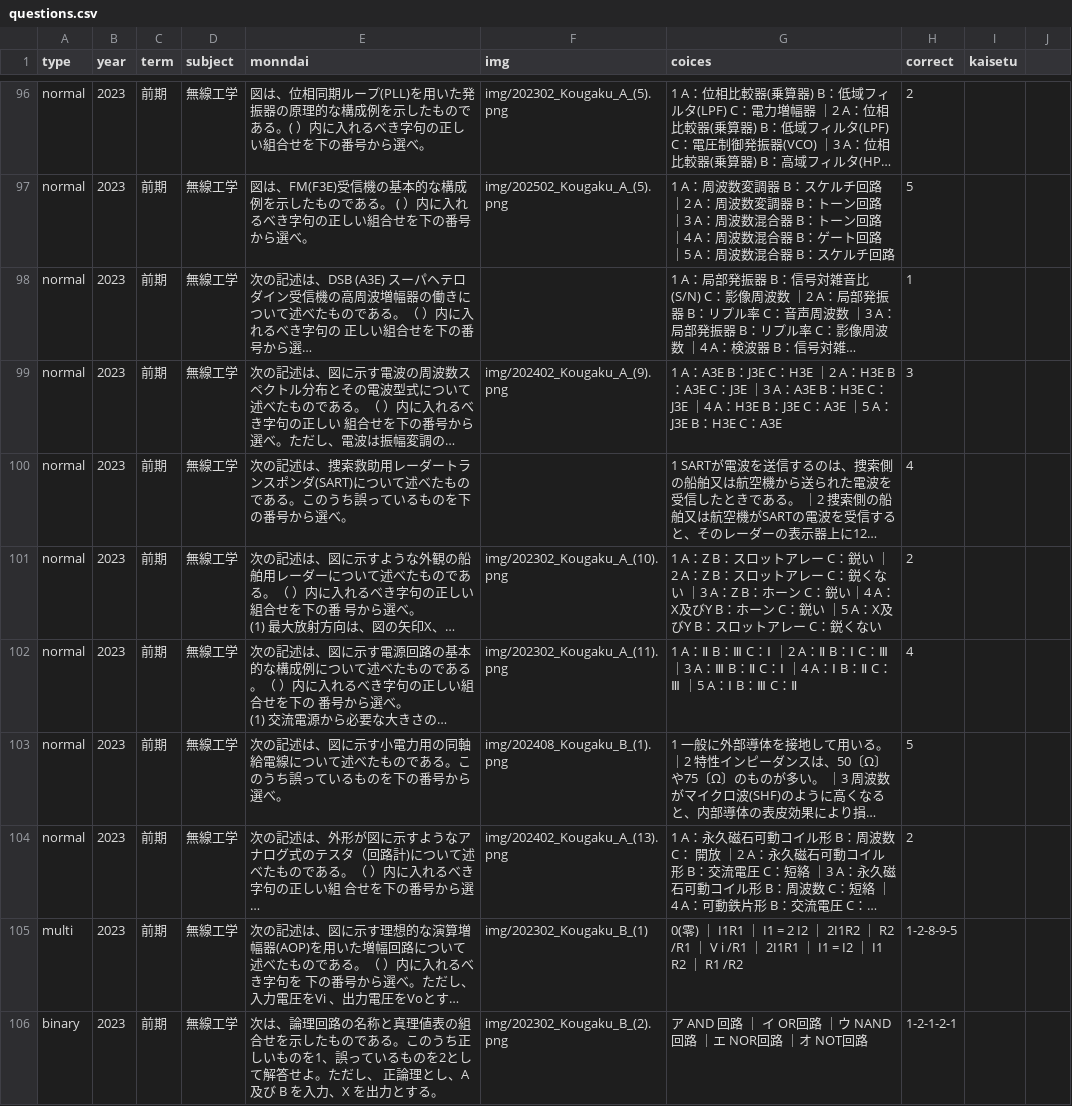
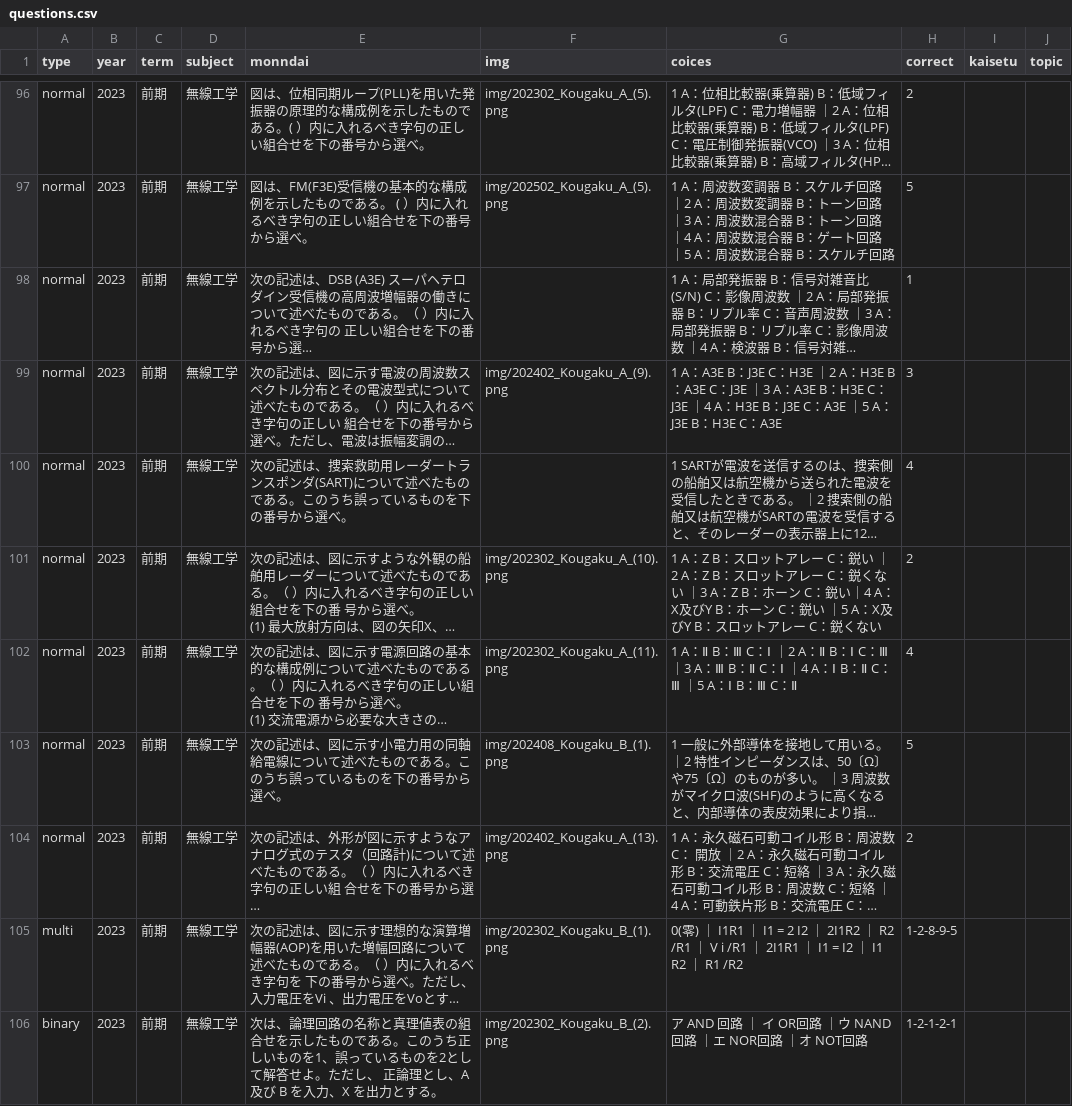
Before and after one commit to TNK9639/Radio-app, a CSV file: questions.csv, drawn as a sheet; only a part is shown, gaps mark what is left out; long unchanged cells end in …; the diff covers the shown part only; the diff names each change by its address in the sheet, - before the commit and + after, or states it on an @@ line.

```diff
--- a/questions.csv
+++ b/questions.csv
-J1: (empty)
+J1: topic
-G101 (coices): …｜4 A： X及びY…
+G101 (coices): …｜4 A：X及びY…
-F105 (img): img/202302_Kougaku_B_(1)
+F105 (img): img/202302_Kougaku_B_(1).png
```
Also changed, not shown: 33 edited cells elsewhere in this file, 1 other file.
